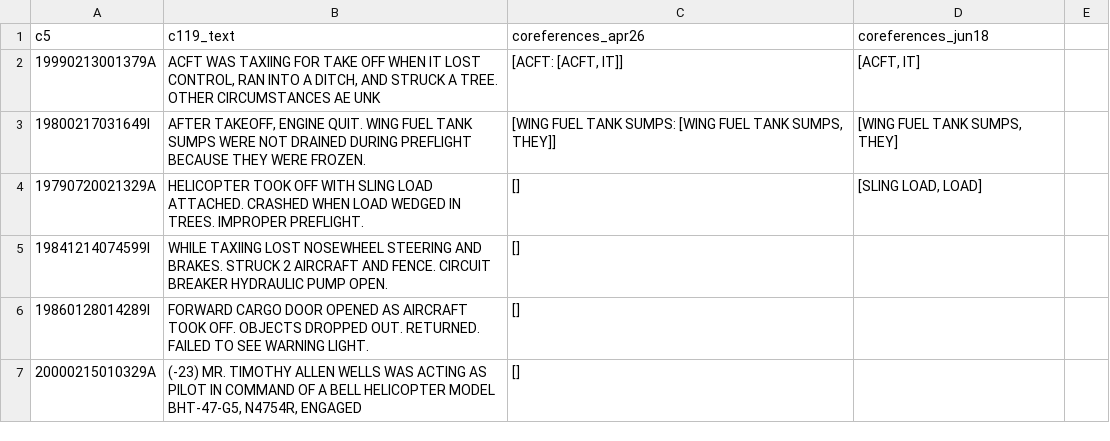
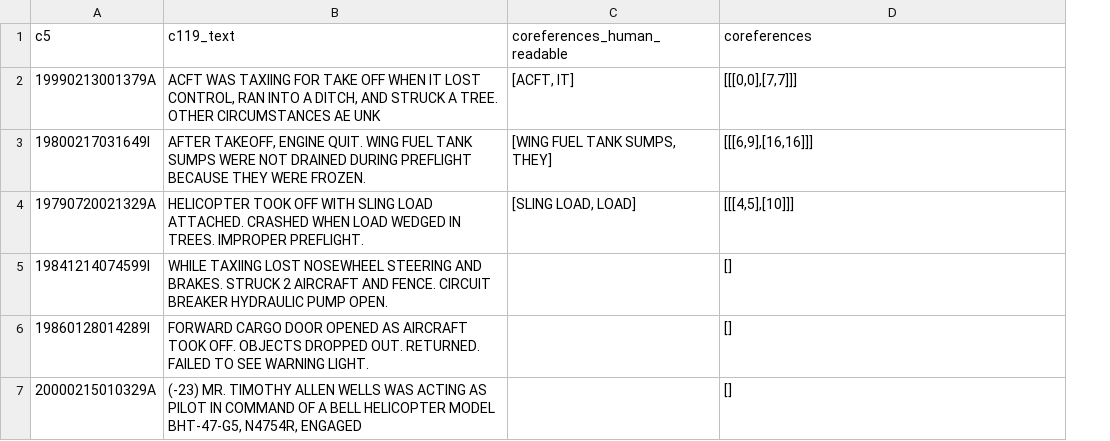
Before and after one commit to nd-crane/trusted_ke, a CSV file: gold_standard/gold/coref_gold.csv, drawn as a sheet; only a part is shown; removed rows and columns are numbered as before the commit, all else as after; the diff covers the shown part only; the diff names each change by its address in the sheet, - before the commit and + after, or states it on an @@ line.

Commit message:
Added column with coref chains by start-end word indices

```diff
--- a/gold_standard/gold/coref_gold.csv
+++ b/gold_standard/gold/coref_gold.csv
+column C (coreferences_human_readable), rows 2-4: [ACFT, IT] | [WING FUEL TANK SUMPS, THEY] | [SLING LOAD, LOAD]
-column D (coreferences_jun18), rows 2-4: [ACFT, IT] | [WING FUEL TANK SUMPS, THEY] | [SLING LOAD, LOAD]
-column E, empty
-D1: coreferences_apr26
+D1: coreferences
-D2 (coreferences): [ACFT: [ACFT, IT]]
+D2 (coreferences): [[[0,0],[7,7]]]
-D3 (coreferences): [WING FUEL TANK SUMPS: [WING FUEL TANK SUMPS, THEY]]
+D3 (coreferences): [[[6,9],[16,16]]]
-D4 (coreferences): []
+D4 (coreferences): [[[4,5],[10]]]
```
Also changed, not shown: 15 edited cells elsewhere in this file.
